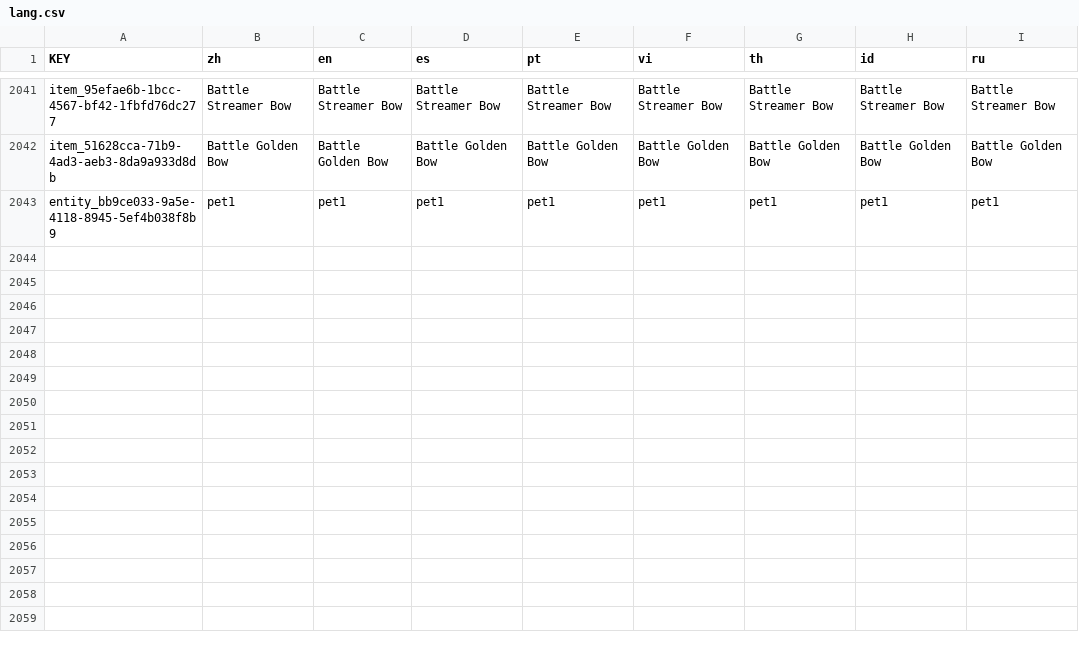
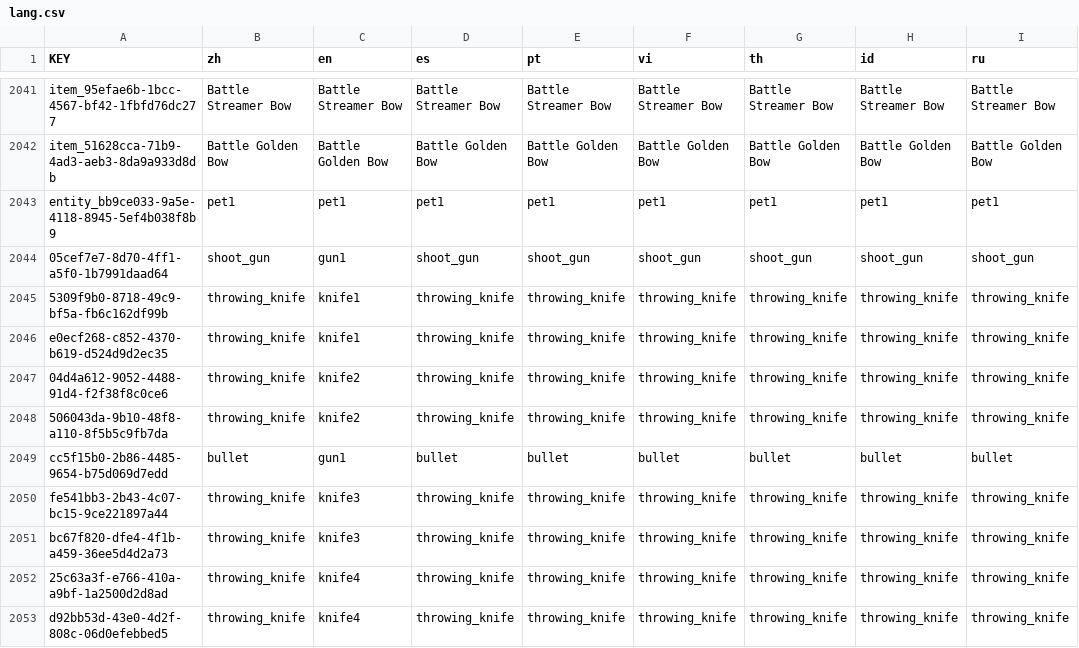
Before and after one commit to caokynguyen1704/MurderLegends, a CSV file: lang/lang.csv, drawn as a sheet; only a part is shown, gaps mark what is left out; the diff names each change by its address in the sheet, - before the commit and + after, or states it on an @@ line.

```diff
--- a/lang/lang.csv
+++ b/lang/lang.csv
+row 2044: 05cef7e7-8d70-4ff1-a5f0-1b7991daad64 | shoot_gun | gun1 | shoot_gun | shoot_gun | shoot_gun | shoot_gun | shoot_gun | shoot_gun
+row 2045: 5309f9b0-8718-49c9-bf5a-fb6c162df99b | throwing_knife | knife1 | throwing_knife | throwing_knife | throwing_knife | throwing_knife | throwing_knife | throwing_knife
+row 2046: e0ecf268-c852-4370-b619-d524d9d2ec35 | throwing_knife | knife1 | throwing_knife | throwing_knife | throwing_knife | throwing_knife | throwing_knife | throwing_knife
+row 2047: 04d4a612-9052-4488-91d4-f2f38f8c0ce6 | throwing_knife | knife2 | throwing_knife | throwing_knife | throwing_knife | throwing_knife | throwing_knife | throwing_knife
+row 2048: 506043da-9b10-48f8-a110-8f5b5c9fb7da | throwing_knife | knife2 | throwing_knife | throwing_knife | throwing_knife | throwing_knife | throwing_knife | throwing_knife
+row 2049: cc5f15b0-2b86-4485-9654-b75d069d7edd | bullet | gun1 | bullet | bullet | bullet | bullet | bullet | bullet
+row 2050: fe541bb3-2b43-4c07-bc15-9ce221897a44 | throwing_knife | knife3 | throwing_knife | throwing_knife | throwing_knife | throwing_knife | throwing_knife | throwing_knife
+row 2051: bc67f820-dfe4-4f1b-a459-36ee5d4d2a73 | throwing_knife | knife3 | throwing_knife | throwing_knife | throwing_knife | throwing_knife | throwing_knife | throwing_knife
+row 2052: 25c63a3f-e766-410a-a9bf-1a2500d2d8ad | throwing_knife | knife4 | throwing_knife | throwing_knife | throwing_knife | throwing_knife | throwing_knife | throwing_knife
+row 2053: d92bb53d-43e0-4d2f-808c-06d0efebbed5 | throwing_knife | knife4 | throwing_knife | throwing_knife | throwing_knife | throwing_knife | throwing_knife | throwing_knife
```
Also changed, not shown: 58 other files.
